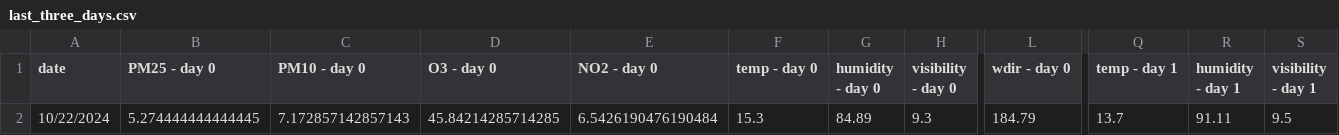
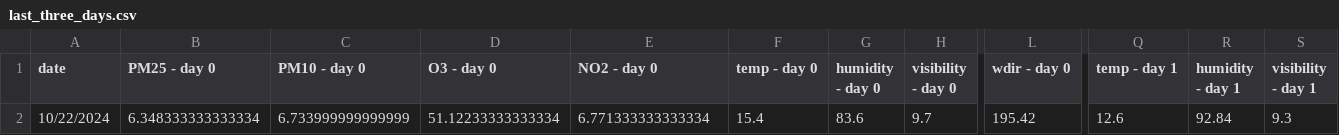
Before and after one commit to atodorov284/air-quality-forecast, a CSV file: data/model_predictions/last_three_days.csv, drawn as a sheet; only a part is shown, gaps mark what is left out; the diff covers the shown part only; the diff names each change by its address in the sheet, - before the commit and + after, or states it on an @@ line.

Commit message:
Update prediction data

```diff
--- a/data/model_predictions/last_three_days.csv
+++ b/data/model_predictions/last_three_days.csv
-B2 (PM25 - day 0): 5.274444444444445
+B2 (PM25 - day 0): 6.348333333333334
-C2 (PM10 - day 0): 7.172857142857143
+C2 (PM10 - day 0): 6.733999999999999
-D2 (O3 - day 0): 45.84214285714285
+D2 (O3 - day 0): 51.12233333333334
-E2 (NO2 - day 0): 6.5426190476190484
+E2 (NO2 - day 0): 6.771333333333334
-F2 (temp - day 0): 15.3
+F2 (temp - day 0): 15.4
-G2 (humidity - day 0): 84.89
+G2 (humidity - day 0): 83.6
-H2 (visibility - day 0): 9.3
+H2 (visibility - day 0): 9.7
-L2 (wdir - day 0): 184.79
+L2 (wdir - day 0): 195.42
-Q2 (temp - day 1): 13.7
+Q2 (temp - day 1): 12.6
-R2 (humidity - day 1): 91.11
+R2 (humidity - day 1): 92.84
-S2 (visibility - day 1): 9.5
+S2 (visibility - day 1): 9.3
```
Also changed, not shown: 12 edited cells elsewhere in this file, data/model_predictions/prediction_data.csv.
